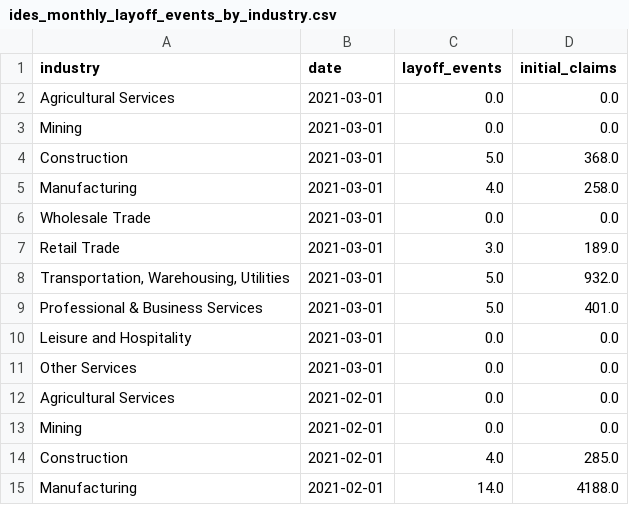
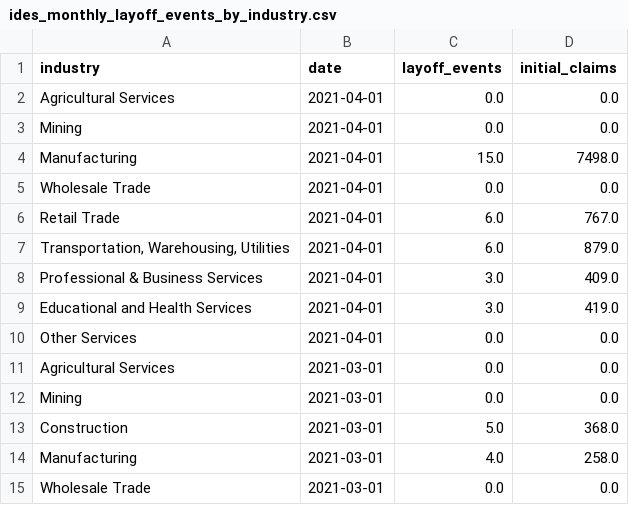
Before and after one commit to hackerlikecomputer/il-covid-19-unemployment-data-tracker, a CSV file: output/ides_monthly_layoff_events_by_industry.csv, drawn as a sheet; only a part is shown; the shorter side is filled out with more unchanged rows.

```diff
--- a/output/ides_monthly_layoff_events_by_industry.csv
+++ b/output/ides_monthly_layoff_events_by_industry.csv
@@ -1,2 +1,11 @@
 industry,date,layoff_events,initial_claims
+Agricultural Services,2021-04-01,0.0,0.0
+Mining,2021-04-01,0.0,0.0
+Manufacturing,2021-04-01,15.0,7498.0
+Wholesale Trade,2021-04-01,0.0,0.0
+Retail Trade,2021-04-01,6.0,767.0
+"Transportation, Warehousing, Utilities",2021-04-01,6.0,879.0
+Professional & Business Services,2021-04-01,3.0,409.0
+Educational and Health Services,2021-04-01,3.0,419.0
+Other Services,2021-04-01,0.0,0.0
 Agricultural Services,2021-03-01,0.0,0.0
```
Also changed, not shown: output/ides_monthly_layoff_events_all_industries.csv, output/ides_total_layoff_events_by_industry_from_mar20.csv.
